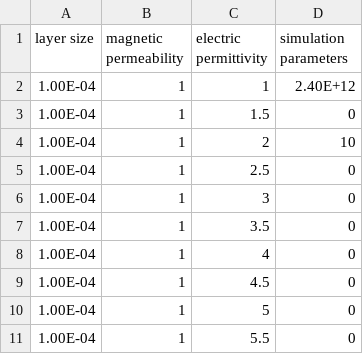
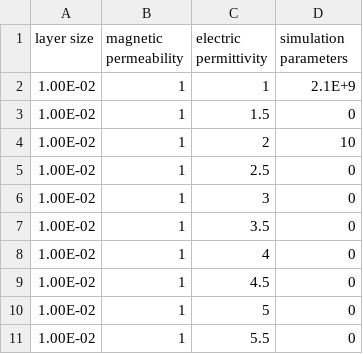
Before and after one commit to marvinmoyco/fdtd-code, a CSV file: 1d_fdtd/inputs/varying_n.csv, drawn as a sheet.

```diff
--- a/1d_fdtd/inputs/varying_n.csv
+++ b/1d_fdtd/inputs/varying_n.csv
@@ -1,11 +1,11 @@
 layer size,magnetic permeability,electric permittivity,simulation parameters
-1.00E-04,1,1,2.40E+12
-1.00E-04,1,1.5,0
-1.00E-04,1,2,10
-1.00E-04,1,2.5,0
-1.00E-04,1,3,0
-1.00E-04,1,3.5,0
-1.00E-04,1,4,0
-1.00E-04,1,4.5,0
-1.00E-04,1,5,0
-1.00E-04,1,5.5,0
+1.00E-02,1,1,2.1E+9
+1.00E-02,1,1.5,0
+1.00E-02,1,2,10
+1.00E-02,1,2.5,0
+1.00E-02,1,3,0
+1.00E-02,1,3.5,0
+1.00E-02,1,4,0
+1.00E-02,1,4.5,0
+1.00E-02,1,5,0
+1.00E-02,1,5.5,0
```
Also changed, not shown: 1d_fdtd/inputs/bragg.csv, 1d_fdtd/inputs/varying_length.csv, 13 other files.
